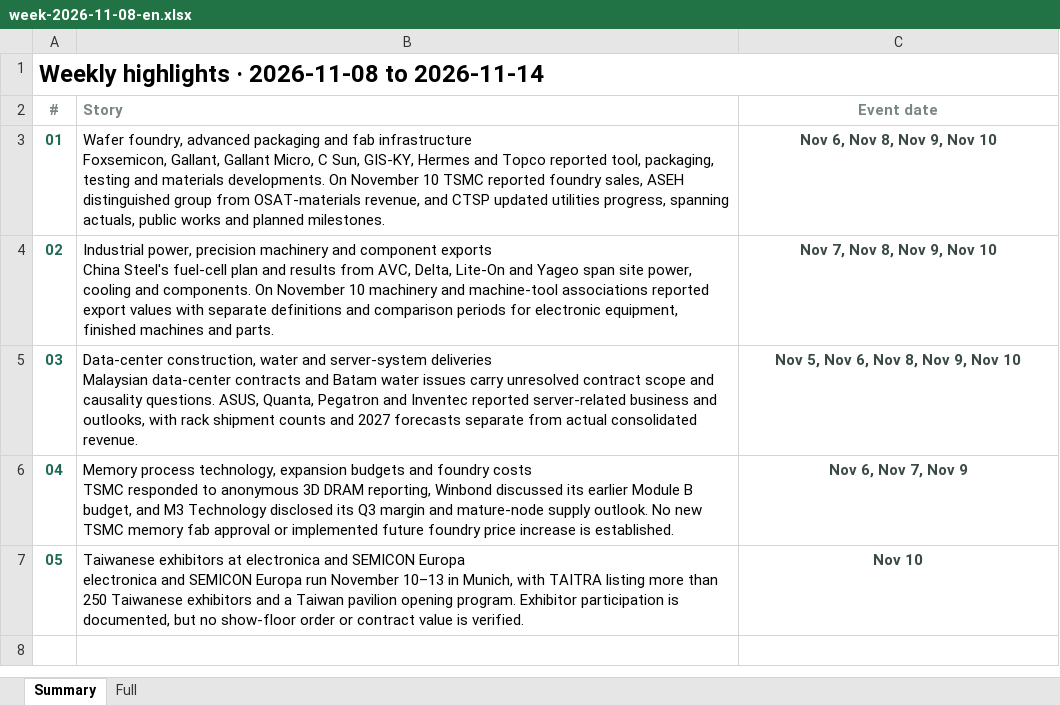
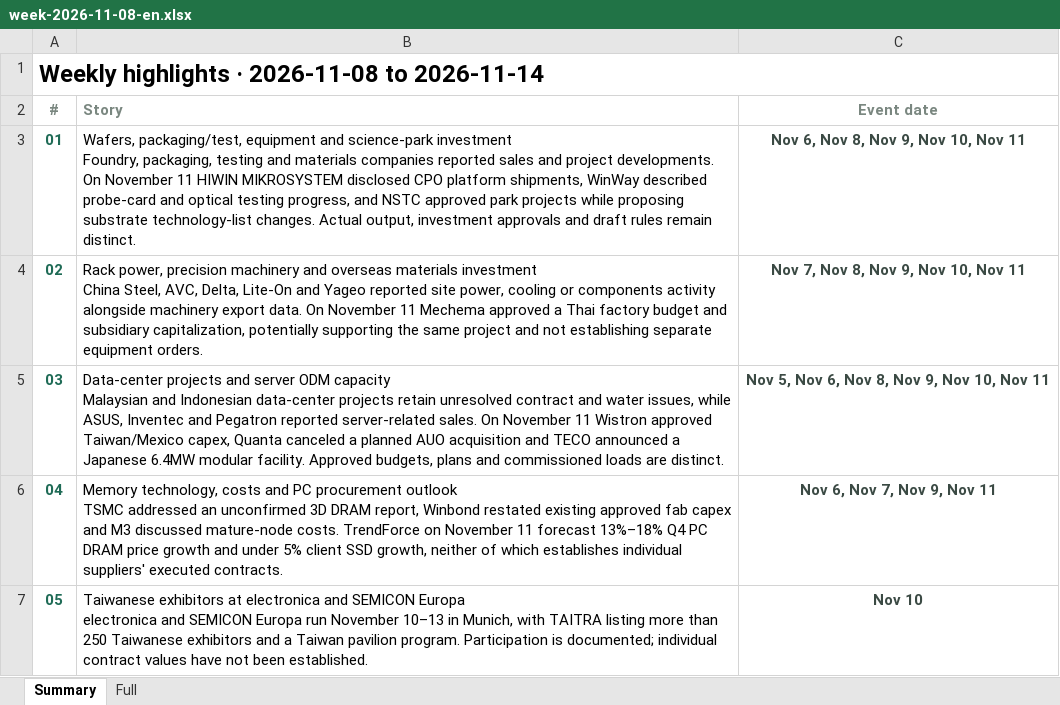
Before and after one commit to aiwlulu/daily-brief-site, an Excel workbook: docs/exports/week-2026-11-08-en.xlsx, sheet Summary, drawn as a sheet; values as stored, in another font and other column widths than the file's, no borders; ↵ is a line break in a cell; the diff names each change by its address in the sheet, - before the commit and + after, or states it on an @@ line.

```diff
--- a/docs/exports/week-2026-11-08-en.xlsx (sheet Summary)
+++ b/docs/exports/week-2026-11-08-en.xlsx (sheet Summary)
-B3 (Story): Wafer foundry, advanced packaging and fab infrastructure ↵ Foxsemicon, Gallant, Gallant Micro, C Sun, GIS-KY, Hermes and Topco reported tool, packaging, testing and materials developments. On November 10 TSMC reported foundry sales, ASEH distinguished group from OSAT-materials revenue, and CTSP updated utilities progress, spanning actuals, public works and planned milestones.
+B3 (Story): Wafers, packaging/test, equipment and science-park investment ↵ Foundry, packaging, testing and materials companies reported sales and project developments. On November 11 HIWIN MIKROSYSTEM disclosed CPO platform shipments, WinWay described probe-card and optical testing progress, and NSTC approved park projects while proposing substrate technology-list changes. Actual output, investment approvals and draft rules remain distinct.
-C3 (Event date): Nov 6, Nov 8, Nov 9, Nov 10
+C3 (Event date): Nov 6, Nov 8, Nov 9, Nov 10, Nov 11
-B4 (Story): Industrial power, precision machinery and component exports ↵ China Steel's fuel-cell plan and results from AVC, Delta, Lite-On and Yageo span site power, cooling and components. On November 10 machinery and machine-tool associations reported export values with separate definitions and comparison periods for electronic equipment, finished machines and parts.
+B4 (Story): Rack power, precision machinery and overseas materials investment ↵ China Steel, AVC, Delta, Lite-On and Yageo reported site power, cooling or components activity alongside machinery export data. On November 11 Mechema approved a Thai factory budget and subsidiary capitalization, potentially supporting the same project and not establishing separate equipment orders.
-C4 (Event date): Nov 7, Nov 8, Nov 9, Nov 10
+C4 (Event date): Nov 7, Nov 8, Nov 9, Nov 10, Nov 11
-B5 (Story): Data-center construction, water and server-system deliveries ↵ Malaysian data-center contracts and Batam water issues carry unresolved contract scope and causality questions. ASUS, Quanta, Pegatron and Inventec reported server-related business and outlooks, with rack shipment counts and 2027 forecasts separate from actual consolidated revenue.
+B5 (Story): Data-center projects and server ODM capacity ↵ Malaysian and Indonesian data-center projects retain unresolved contract and water issues, while ASUS, Inventec and Pegatron reported server-related sales. On November 11 Wistron approved Taiwan/Mexico capex, Quanta canceled a planned AUO acquisition and TECO announced a Japanese 6.4MW modular facility. Approved budgets, plans and commissioned loads are distinct.
-C5 (Event date): Nov 5, Nov 6, Nov 8, Nov 9, Nov 10
+C5 (Event date): Nov 5, Nov 6, Nov 8, Nov 9, Nov 10, Nov 11
-B6 (Story): Memory process technology, expansion budgets and foundry costs ↵ TSMC responded to anonymous 3D DRAM reporting, Winbond discussed its earlier Module B budget, and M3 Technology disclosed its Q3 margin and mature-node supply outlook. No new TSMC memory fab approval or implemented future foundry price increase is established.
+B6 (Story): Memory technology, costs and PC procurement outlook ↵ TSMC addressed an unconfirmed 3D DRAM report, Winbond restated existing approved fab capex and M3 discussed mature-node costs. TrendForce on November 11 forecast 13%–18% Q4 PC DRAM price growth and under 5% client SSD growth, neither of which establishes individual suppliers' executed contracts.
-C6 (Event date): Nov 6, Nov 7, Nov 9
+C6 (Event date): Nov 6, Nov 7, Nov 9, Nov 11
-B7 (Story): …Taiwan pavilion opening program. Exhibitor participation is documented, but no show-floor order or contract value is verified.
+B7 (Story): …Taiwan pavilion program. Participation is documented; individual contract values have not been established.
```
Also changed, not shown: sheet Full, docs/exports/events-2026-11-10-en.xlsx, docs/exports/events-2026-11-10.xlsx, 7 other files.
